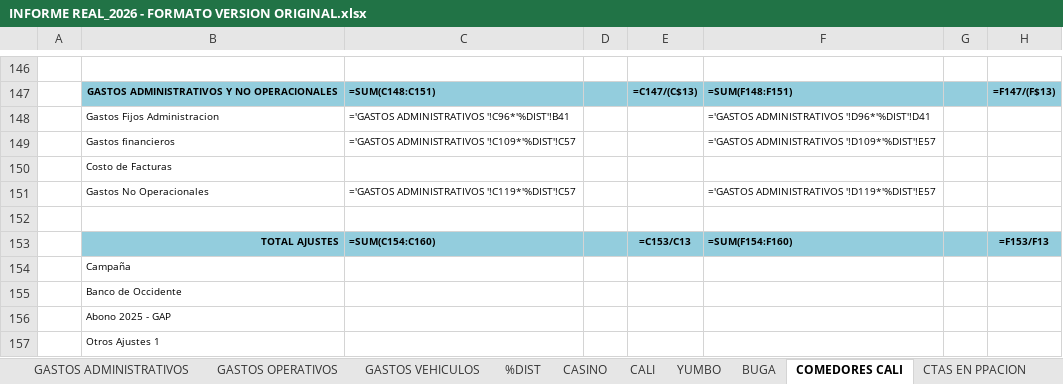
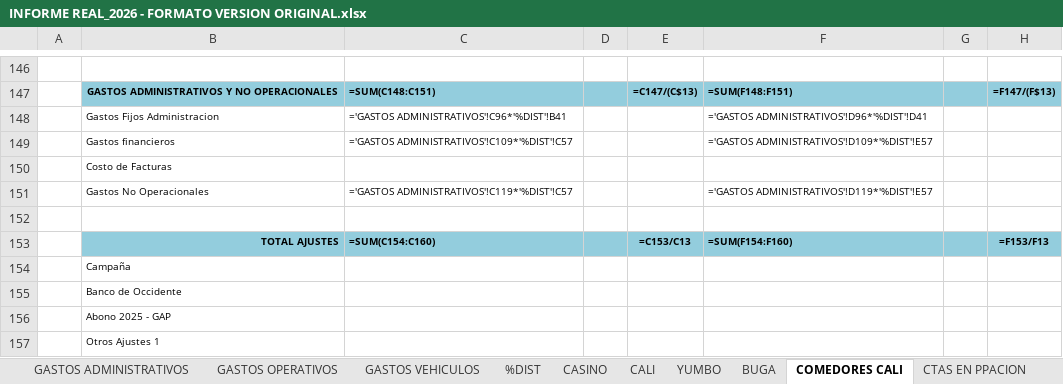
Before and after one commit to erpplaneacion-eng/adriana, an Excel workbook: INFORME REAL_2026 - FORMATO VERSION ORIGINAL.xlsx, sheet COMEDORES CALI, drawn as a sheet; only a part is shown, gaps mark what is left out; values as stored, in another font and other column widths than the file's, no borders; formulas are shown in place of their values; conditional formats not drawn; the diff names each change by its address in the sheet, - before the commit and + after, or states it on an @@ line.

Commit message:
Update Informe Real 2026 Excel file with latest version

```diff
--- a/INFORME REAL_2026 - FORMATO VERSION ORIGINAL.xlsx (sheet COMEDORES CALI)
+++ b/INFORME REAL_2026 - FORMATO VERSION ORIGINAL.xlsx (sheet COMEDORES CALI)
-C148: ='GASTOS ADMINISTRATIVOS '!C96*'%DIST'!B41
+C148: ='GASTOS ADMINISTRATIVOS'!C96*'%DIST'!B41
-F148: ='GASTOS ADMINISTRATIVOS '!D96*'%DIST'!D41
+F148: ='GASTOS ADMINISTRATIVOS'!D96*'%DIST'!D41
-C149: ='GASTOS ADMINISTRATIVOS '!C109*'%DIST'!C57
+C149: ='GASTOS ADMINISTRATIVOS'!C109*'%DIST'!C57
-F149: ='GASTOS ADMINISTRATIVOS '!D109*'%DIST'!E57
+F149: ='GASTOS ADMINISTRATIVOS'!D109*'%DIST'!E57
-C151: ='GASTOS ADMINISTRATIVOS '!C119*'%DIST'!C57
+C151: ='GASTOS ADMINISTRATIVOS'!C119*'%DIST'!C57
-F151: ='GASTOS ADMINISTRATIVOS '!D119*'%DIST'!E57
+F151: ='GASTOS ADMINISTRATIVOS'!D119*'%DIST'!E57
```
Also changed, not shown: sheet PYG TOTAL, sheet COMEDORES PALMIRA, sheet CALI, sheet BUGA, sheet YUMBO, sheet CTAS EN PPACION, 2 other files.
